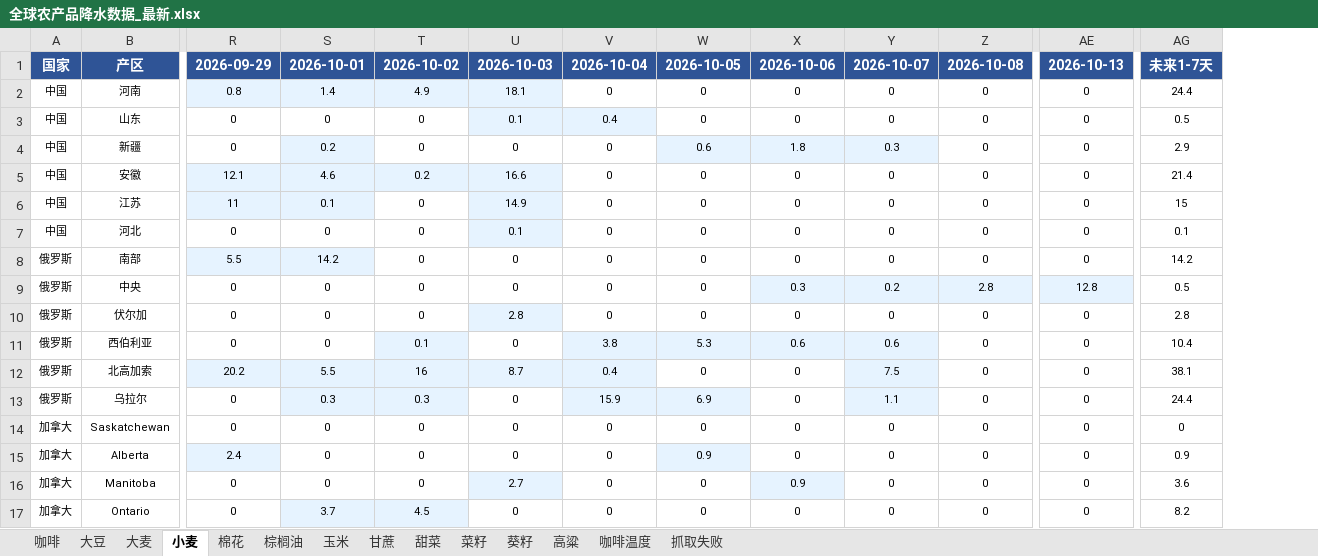
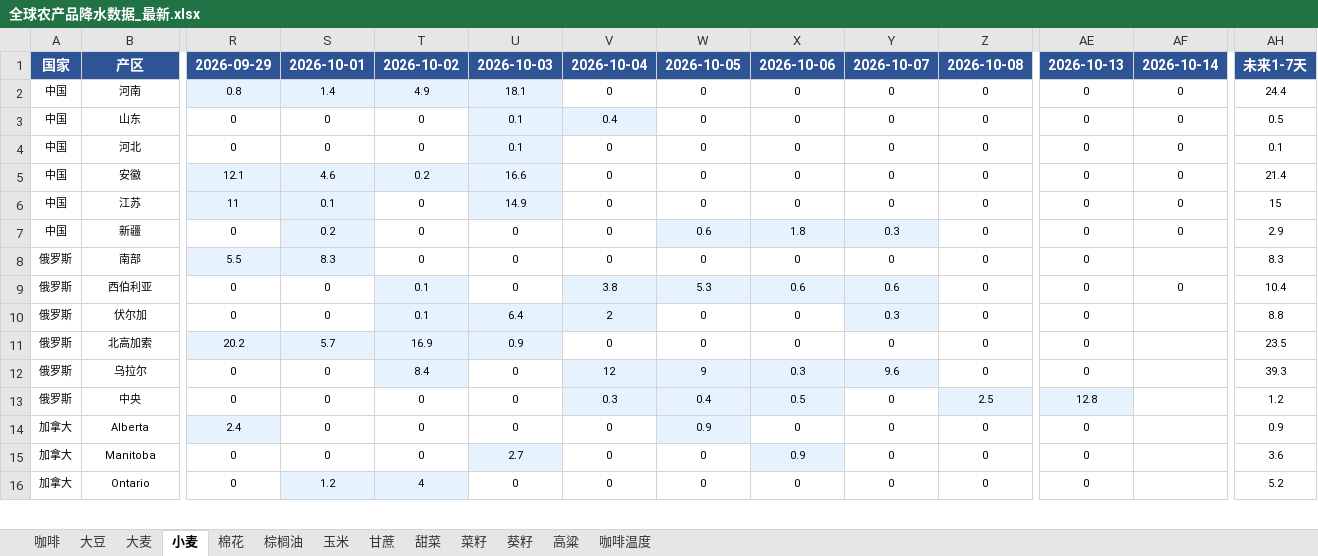
Before and after one commit to 2368846312-oss/ag-weather, an Excel workbook: 全球农产品降水数据_最新.xlsx, sheet 小麦, drawn as a sheet; only a part is shown, gaps mark what is left out; values as stored, in another font and other column widths than the file's, no borders; removed rows and columns are numbered as before the commit, all else as after; rows hold the shown columns only; the diff covers the shown part only; the diff names each change by its address in the sheet, - before the commit and + after, or states it on an @@ line.

```diff
--- a/全球农产品降水数据_最新.xlsx (sheet 小麦)
+++ b/全球农产品降水数据_最新.xlsx (sheet 小麦)
-sheet tab: 抓取失败
+column AF, rows 1-3: 2026-10-14 | 0 | 0; rows 5-6: 0 | 0; row 9: 0
@@ row 7 moved to row 4: 中国 @@
@@ row 4 moved to row 7: 中国 @@
-S8: 14.2
+S8: 8.3
-AH8: 14.2
+AH8: 8.3
-row 9: 俄罗斯 | 中央 | 0 | 0 | 0 | 0 | 0 | 0 | 0.3 | 0.2 | 2.8 | 12.8 | 0.5
-row 10: 俄罗斯 | 伏尔加 | 0 | 0 | 0 | 2.8 | 0 | 0 | 0 | 0 | 0 | 0 | 2.8
+row 10: 俄罗斯 | 伏尔加 | 0 | 0 | 0.1 | 6.4 | 2 | 0 | 0 | 0.3 | 0 | 0 |  | 8.8
-S11: 5.5
+S11: 5.7
-T11: 16
+T11: 16.9
-U11: 8.7
+U11: 0.9
-V11: 0.4
+V11: 0
-V11 fill: #E6F3FF
+V11 fill: none
-Y11: 7.5
+Y11: 0
-Y11 fill: #E6F3FF
+Y11 fill: none
-AH11: 38.1
+AH11: 23.5
-S12: 0.3
+S12: 0
-S12 fill: #E6F3FF
+S12 fill: none
-T12: 0.3
+T12: 8.4
-V12: 15.9
+V12: 12
-W12: 6.9
+W12: 9
-X12: 0
+X12: 0.3
-X12 fill: none
+X12 fill: #E6F3FF
-Y12: 1.1
+Y12: 9.6
-AH12: 24.4
+AH12: 39.3
@@ row 14 moved to row 17: 加拿大 @@
+row 13: 俄罗斯 | 中央 | 0 | 0 | 0 | 0 | 0.3 | 0.4 | 0.5 | 0 | 2.5 | 12.8 |  | 1.2
-S16: 3.7
+S16: 1.2
-T16: 4.5
+T16: 4
-AH16: 8.2
+AH16: 5.2
```
Also changed, not shown: 5 added rows, 5 removed rows, 6 moved rows, 25 edited cells and cell formats elsewhere in this sheet, sheet 玉米, sheet 葵籽, sheet 菜籽, sheet 大豆, sheet 大麦, sheet 咖啡温度, 6 more sheets, VHI_Data/VHI_最近6周汇总.xlsx.
